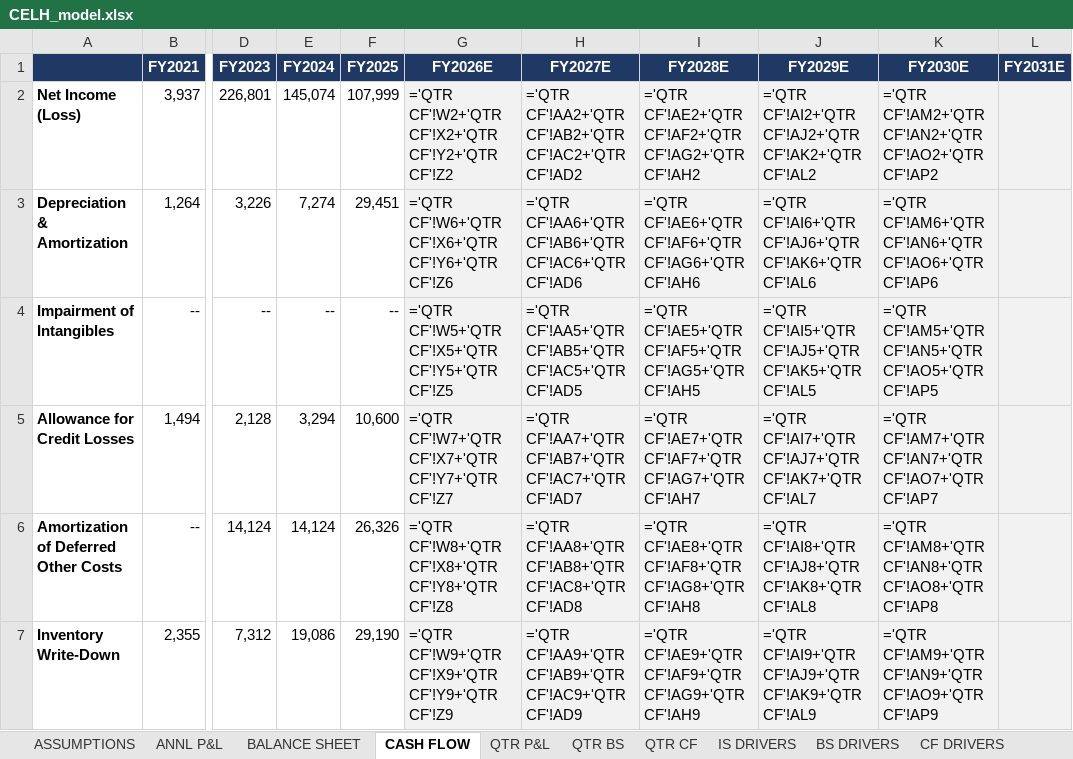
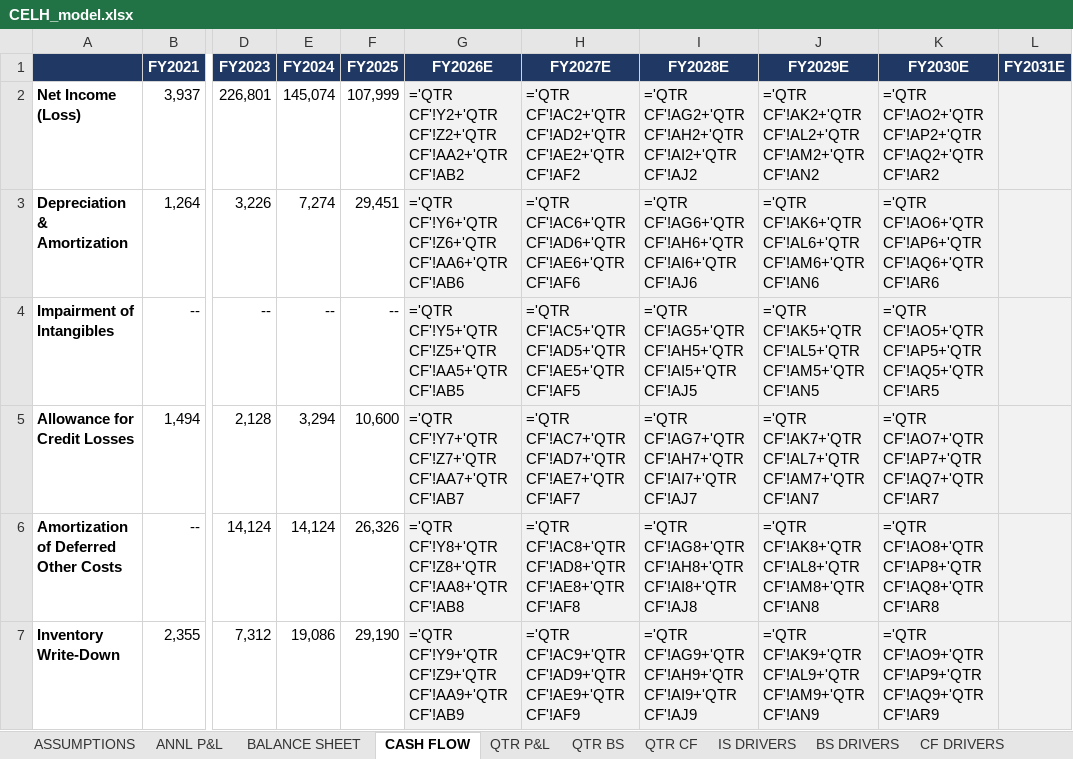
Before and after one commit to grodino12/grodino_brain, an Excel workbook: Knowledge/Model Outputs/CELH/CELH_model.xlsx, sheet CASH FLOW, drawn as a sheet; only a part is shown, gaps mark what is left out; values as stored, in another font and other column widths than the file's, no borders; formulas without a stored value are shown as written; the diff covers the shown part only; the diff names each change by its address in the sheet, - before the commit and + after, or states it on an @@ line.

```diff
--- a/Knowledge/Model Outputs/CELH/CELH_model.xlsx (sheet CASH FLOW)
+++ b/Knowledge/Model Outputs/CELH/CELH_model.xlsx (sheet CASH FLOW)
-G2 (FY2026E): ='QTR CF'!W2+'QTR CF'!X2+'QTR CF'!Y2+'QTR CF'!Z2
+G2 (FY2026E): ='QTR CF'!Y2+'QTR CF'!Z2+'QTR CF'!AA2+'QTR CF'!AB2
-H2 (FY2027E): ='QTR CF'!AA2+'QTR CF'!AB2+'QTR CF'!AC2+'QTR CF'!AD2
+H2 (FY2027E): ='QTR CF'!AC2+'QTR CF'!AD2+'QTR CF'!AE2+'QTR CF'!AF2
-I2 (FY2028E): ='QTR CF'!AE2+'QTR CF'!AF2+'QTR CF'!AG2+'QTR CF'!AH2
+I2 (FY2028E): ='QTR CF'!AG2+'QTR CF'!AH2+'QTR CF'!AI2+'QTR CF'!AJ2
-J2 (FY2029E): ='QTR CF'!AI2+'QTR CF'!AJ2+'QTR CF'!AK2+'QTR CF'!AL2
+J2 (FY2029E): ='QTR CF'!AK2+'QTR CF'!AL2+'QTR CF'!AM2+'QTR CF'!AN2
-K2 (FY2030E): ='QTR CF'!AM2+'QTR CF'!AN2+'QTR CF'!AO2+'QTR CF'!AP2
+K2 (FY2030E): ='QTR CF'!AO2+'QTR CF'!AP2+'QTR CF'!AQ2+'QTR CF'!AR2
-G3 (FY2026E): ='QTR CF'!W6+'QTR CF'!X6+'QTR CF'!Y6+'QTR CF'!Z6
+G3 (FY2026E): ='QTR CF'!Y6+'QTR CF'!Z6+'QTR CF'!AA6+'QTR CF'!AB6
-H3 (FY2027E): ='QTR CF'!AA6+'QTR CF'!AB6+'QTR CF'!AC6+'QTR CF'!AD6
+H3 (FY2027E): ='QTR CF'!AC6+'QTR CF'!AD6+'QTR CF'!AE6+'QTR CF'!AF6
-I3 (FY2028E): ='QTR CF'!AE6+'QTR CF'!AF6+'QTR CF'!AG6+'QTR CF'!AH6
+I3 (FY2028E): ='QTR CF'!AG6+'QTR CF'!AH6+'QTR CF'!AI6+'QTR CF'!AJ6
-J3 (FY2029E): ='QTR CF'!AI6+'QTR CF'!AJ6+'QTR CF'!AK6+'QTR CF'!AL6
+J3 (FY2029E): ='QTR CF'!AK6+'QTR CF'!AL6+'QTR CF'!AM6+'QTR CF'!AN6
-K3 (FY2030E): ='QTR CF'!AM6+'QTR CF'!AN6+'QTR CF'!AO6+'QTR CF'!AP6
+K3 (FY2030E): ='QTR CF'!AO6+'QTR CF'!AP6+'QTR CF'!AQ6+'QTR CF'!AR6
-G4 (FY2026E): ='QTR CF'!W5+'QTR CF'!X5+'QTR CF'!Y5+'QTR CF'!Z5
+G4 (FY2026E): ='QTR CF'!Y5+'QTR CF'!Z5+'QTR CF'!AA5+'QTR CF'!AB5
-H4 (FY2027E): ='QTR CF'!AA5+'QTR CF'!AB5+'QTR CF'!AC5+'QTR CF'!AD5
+H4 (FY2027E): ='QTR CF'!AC5+'QTR CF'!AD5+'QTR CF'!AE5+'QTR CF'!AF5
-I4 (FY2028E): ='QTR CF'!AE5+'QTR CF'!AF5+'QTR CF'!AG5+'QTR CF'!AH5
+I4 (FY2028E): ='QTR CF'!AG5+'QTR CF'!AH5+'QTR CF'!AI5+'QTR CF'!AJ5
-J4 (FY2029E): ='QTR CF'!AI5+'QTR CF'!AJ5+'QTR CF'!AK5+'QTR CF'!AL5
+J4 (FY2029E): ='QTR CF'!AK5+'QTR CF'!AL5+'QTR CF'!AM5+'QTR CF'!AN5
-K4 (FY2030E): ='QTR CF'!AM5+'QTR CF'!AN5+'QTR CF'!AO5+'QTR CF'!AP5
+K4 (FY2030E): ='QTR CF'!AO5+'QTR CF'!AP5+'QTR CF'!AQ5+'QTR CF'!AR5
-G5 (FY2026E): ='QTR CF'!W7+'QTR CF'!X7+'QTR CF'!Y7+'QTR CF'!Z7
+G5 (FY2026E): ='QTR CF'!Y7+'QTR CF'!Z7+'QTR CF'!AA7+'QTR CF'!AB7
-H5 (FY2027E): ='QTR CF'!AA7+'QTR CF'!AB7+'QTR CF'!AC7+'QTR CF'!AD7
+H5 (FY2027E): ='QTR CF'!AC7+'QTR CF'!AD7+'QTR CF'!AE7+'QTR CF'!AF7
-I5 (FY2028E): ='QTR CF'!AE7+'QTR CF'!AF7+'QTR CF'!AG7+'QTR CF'!AH7
+I5 (FY2028E): ='QTR CF'!AG7+'QTR CF'!AH7+'QTR CF'!AI7+'QTR CF'!AJ7
-J5 (FY2029E): ='QTR CF'!AI7+'QTR CF'!AJ7+'QTR CF'!AK7+'QTR CF'!AL7
+J5 (FY2029E): ='QTR CF'!AK7+'QTR CF'!AL7+'QTR CF'!AM7+'QTR CF'!AN7
-K5 (FY2030E): ='QTR CF'!AM7+'QTR CF'!AN7+'QTR CF'!AO7+'QTR CF'!AP7
+K5 (FY2030E): ='QTR CF'!AO7+'QTR CF'!AP7+'QTR CF'!AQ7+'QTR CF'!AR7
-G6 (FY2026E): ='QTR CF'!W8+'QTR CF'!X8+'QTR CF'!Y8+'QTR CF'!Z8
+G6 (FY2026E): ='QTR CF'!Y8+'QTR CF'!Z8+'QTR CF'!AA8+'QTR CF'!AB8
-H6 (FY2027E): ='QTR CF'!AA8+'QTR CF'!AB8+'QTR CF'!AC8+'QTR CF'!AD8
+H6 (FY2027E): ='QTR CF'!AC8+'QTR CF'!AD8+'QTR CF'!AE8+'QTR CF'!AF8
-I6 (FY2028E): ='QTR CF'!AE8+'QTR CF'!AF8+'QTR CF'!AG8+'QTR CF'!AH8
+I6 (FY2028E): ='QTR CF'!AG8+'QTR CF'!AH8+'QTR CF'!AI8+'QTR CF'!AJ8
-J6 (FY2029E): ='QTR CF'!AI8+'QTR CF'!AJ8+'QTR CF'!AK8+'QTR CF'!AL8
+J6 (FY2029E): ='QTR CF'!AK8+'QTR CF'!AL8+'QTR CF'!AM8+'QTR CF'!AN8
-K6 (FY2030E): ='QTR CF'!AM8+'QTR CF'!AN8+'QTR CF'!AO8+'QTR CF'!AP8
+K6 (FY2030E): ='QTR CF'!AO8+'QTR CF'!AP8+'QTR CF'!AQ8+'QTR CF'!AR8
-G7 (FY2026E): ='QTR CF'!W9+'QTR CF'!X9+'QTR CF'!Y9+'QTR CF'!Z9
+G7 (FY2026E): ='QTR CF'!Y9+'QTR CF'!Z9+'QTR CF'!AA9+'QTR CF'!AB9
-H7 (FY2027E): ='QTR CF'!AA9+'QTR CF'!AB9+'QTR CF'!AC9+'QTR CF'!AD9
+H7 (FY2027E): ='QTR CF'!AC9+'QTR CF'!AD9+'QTR CF'!AE9+'QTR CF'!AF9
-I7 (FY2028E): ='QTR CF'!AE9+'QTR CF'!AF9+'QTR CF'!AG9+'QTR CF'!AH9
+I7 (FY2028E): ='QTR CF'!AG9+'QTR CF'!AH9+'QTR CF'!AI9+'QTR CF'!AJ9
-J7 (FY2029E): ='QTR CF'!AI9+'QTR CF'!AJ9+'QTR CF'!AK9+'QTR CF'!AL9
+J7 (FY2029E): ='QTR CF'!AK9+'QTR CF'!AL9+'QTR CF'!AM9+'QTR CF'!AN9
-K7 (FY2030E): ='QTR CF'!AM9+'QTR CF'!AN9+'QTR CF'!AO9+'QTR CF'!AP9
+K7 (FY2030E): ='QTR CF'!AO9+'QTR CF'!AP9+'QTR CF'!AQ9+'QTR CF'!AR9
```
Also changed, not shown: 195 edited cells elsewhere in this sheet, sheet QTR BS, sheet BS DRIVERS, sheet QTR P&L, sheet QTR CF, sheet CF DRIVERS, sheet BALANCE SHEET, 2 more sheets, 5 other files.
